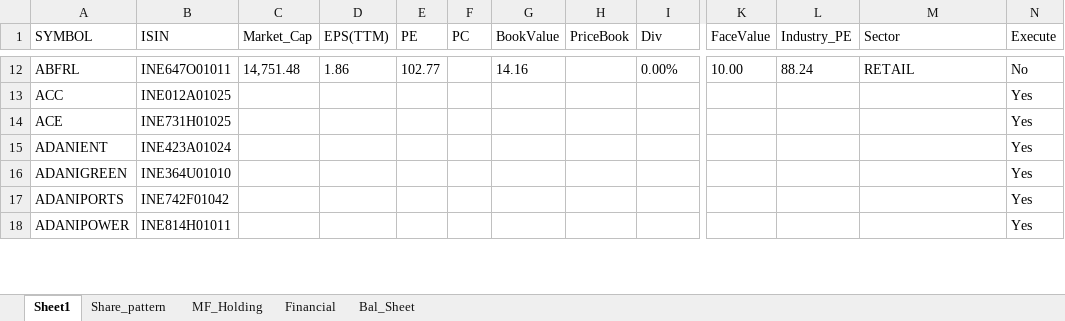
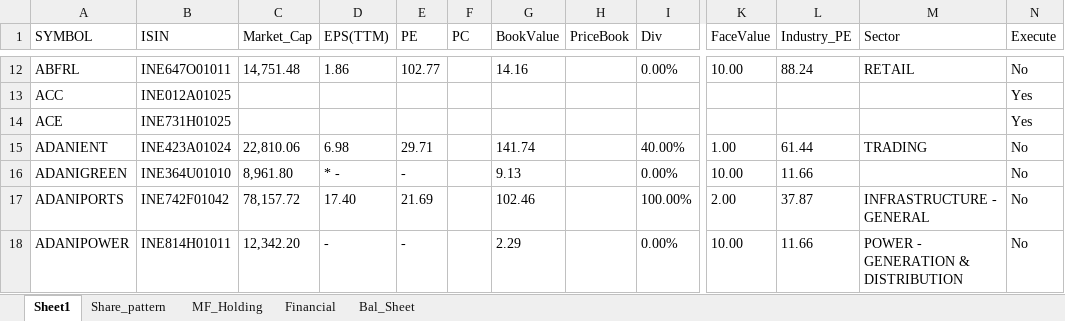
Before and after one commit to vishalvkhoday/Selenium_NSE_Algo, an Excel workbook: Additonal_Utility/NSE_Script_codes.xlsx, sheet Sheet1, drawn as a sheet; only a part is shown, gaps mark what is left out; values as stored, in another font and other column widths than the file's, no borders; conditional formats not drawn; the diff covers the shown part only; the diff names each change by its address in the sheet, - before the commit and + after, or states it on an @@ line.

```diff
--- a/Additonal_Utility/NSE_Script_codes.xlsx (sheet Sheet1)
+++ b/Additonal_Utility/NSE_Script_codes.xlsx (sheet Sheet1)
-C15 (Market_Cap): (empty)
+C15 (Market_Cap): 22,810.06
-D15 (EPS(TTM)): (empty)
+D15 (EPS(TTM)): 6.98
-E15 (PE): (empty)
+E15 (PE): 29.71
-G15 (BookValue): (empty)
+G15 (BookValue): 141.74
-I15 (Div): (empty)
+I15 (Div): 40.00%
-K15 (FaceValue): (empty)
+K15 (FaceValue): 1.00
-L15 (Industry_PE): (empty)
+L15 (Industry_PE): 61.44
-M15 (Sector): (empty)
+M15 (Sector): TRADING
-N15:N18 (Execute): Yes
+N15:N18 (Execute): No
-C16 (Market_Cap): (empty)
+C16 (Market_Cap): 8,961.80
-D16 (EPS(TTM)): (empty)
+D16 (EPS(TTM)): * -
-E16 (PE): (empty)
+E16 (PE): -
-G16 (BookValue): (empty)
+G16 (BookValue): 9.13
-I16 (Div): (empty)
+I16 (Div): 0.00%
-K16 (FaceValue): (empty)
+K16 (FaceValue): 10.00
-L16 (Industry_PE): (empty)
+L16 (Industry_PE): 11.66
-C17 (Market_Cap): (empty)
+C17 (Market_Cap): 78,157.72
-D17 (EPS(TTM)): (empty)
+D17 (EPS(TTM)): 17.40
-E17 (PE): (empty)
+E17 (PE): 21.69
-G17 (BookValue): (empty)
+G17 (BookValue): 102.46
-I17 (Div): (empty)
+I17 (Div): 100.00%
-K17 (FaceValue): (empty)
+K17 (FaceValue): 2.00
-L17 (Industry_PE): (empty)
+L17 (Industry_PE): 37.87
-M17 (Sector): (empty)
+M17 (Sector): INFRASTRUCTURE - GENERAL
-C18 (Market_Cap): (empty)
+C18 (Market_Cap): 12,342.20
-D18 (EPS(TTM)): (empty)
+D18 (EPS(TTM)): -
-E18 (PE): (empty)
+E18 (PE): -
-G18 (BookValue): (empty)
+G18 (BookValue): 2.29
-I18 (Div): (empty)
+I18 (Div): 0.00%
-K18 (FaceValue): (empty)
+K18 (FaceValue): 10.00
-L18 (Industry_PE): (empty)
+L18 (Industry_PE): 11.66
-M18 (Sector): (empty)
+M18 (Sector): POWER - GENERATION & DISTRIBUTION
```
Also changed, not shown: 387 edited cells elsewhere in this sheet, sheet Financial, sheet Bal_Sheet, sheet Share_pattern, sheet MF_Holding.
